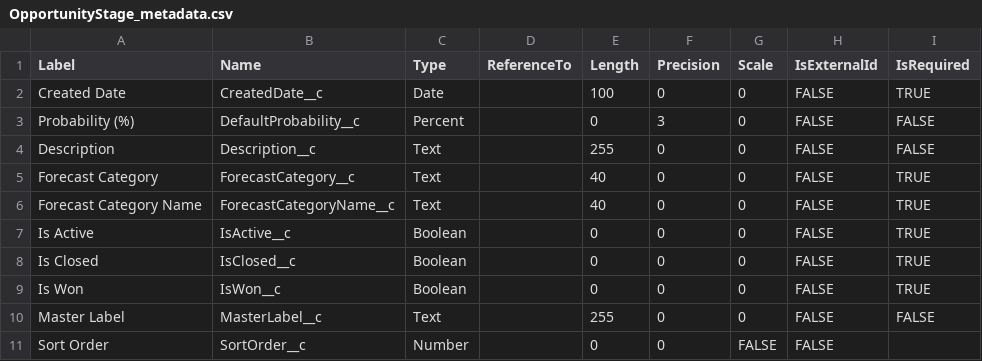
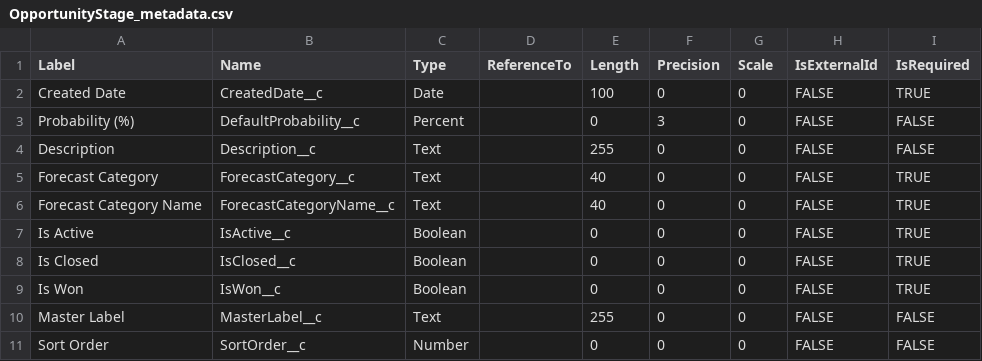
Before and after one commit to rodrigom-oktana-io/wave-tooling, a CSV file: Sales/OpportunityStage_metadata.csv, drawn as a sheet.

Commit message:
Update OpportunityStage_metadata.csv

```diff
--- a/Sales/OpportunityStage_metadata.csv
+++ b/Sales/OpportunityStage_metadata.csv
@@ -10,2 +10,2 @@ Is Won,IsWon__c,Boolean,,0,0,0,FALSE,TRUE
 Master Label,MasterLabel__c,Text,,255,0,0,FALSE,FALSE
-Sort Order,SortOrder__c,Number,,0,0,FALSE,FALSE
+Sort Order,SortOrder__c,Number,,0,0,0,FALSE,FALSE
```
